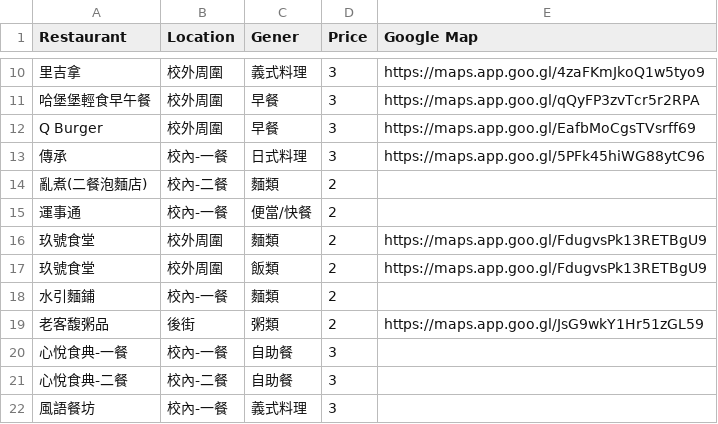
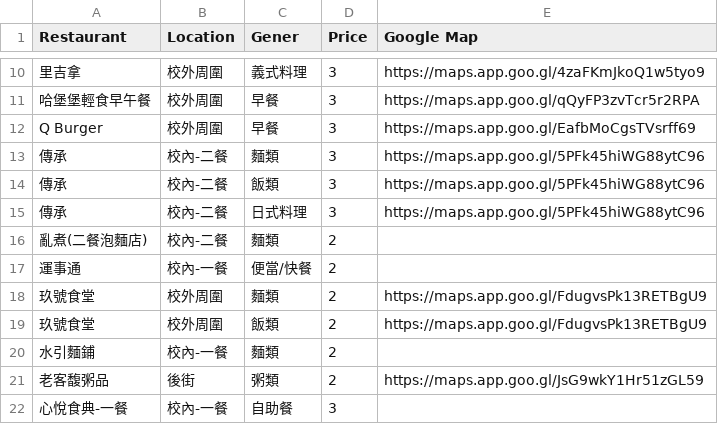
Before and after one commit to SHI-K-Y/MCU-Restaurant, a CSV file: src/assets/data/data.csv, drawn as a sheet; only a part is shown, gaps mark what is left out; the shorter side is filled out with more unchanged rows.

Commit message:
fix(data): 錯誤資料更新

```diff
--- a/src/assets/data/data.csv
+++ b/src/assets/data/data.csv
@@ -12,3 +12,5 @@
 Q Burger,校外周圍,早餐,3,https://maps.app.goo.gl/EafbMoCgsTVsrff69
-傳承,校內-一餐,日式料理,3,https://maps.app.goo.gl/5PFk45hiWG88ytC96
+傳承,校內-二餐,麵類,3,https://maps.app.goo.gl/5PFk45hiWG88ytC96
+傳承,校內-二餐,飯類,3,https://maps.app.goo.gl/5PFk45hiWG88ytC96
+傳承,校內-二餐,日式料理,3,https://maps.app.goo.gl/5PFk45hiWG88ytC96
 亂煮(二餐泡麵店),校內-二餐,麵類,2,
```
